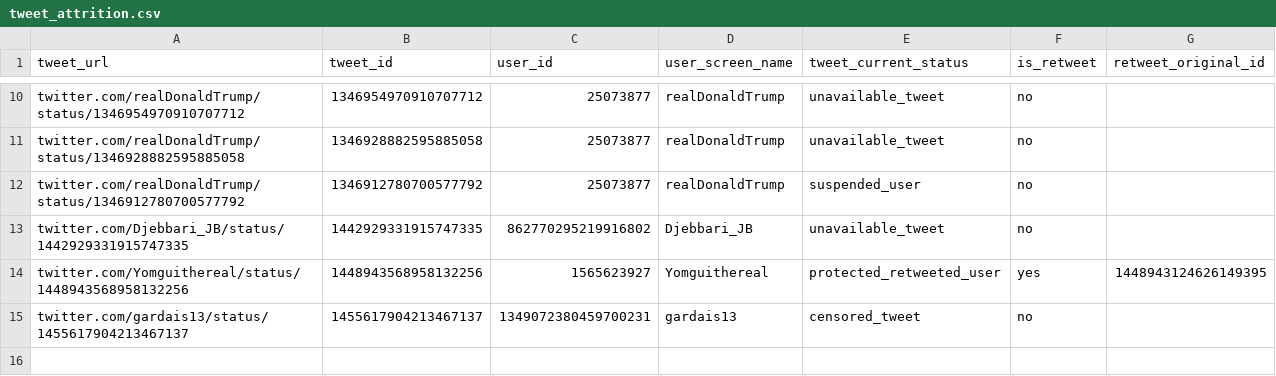
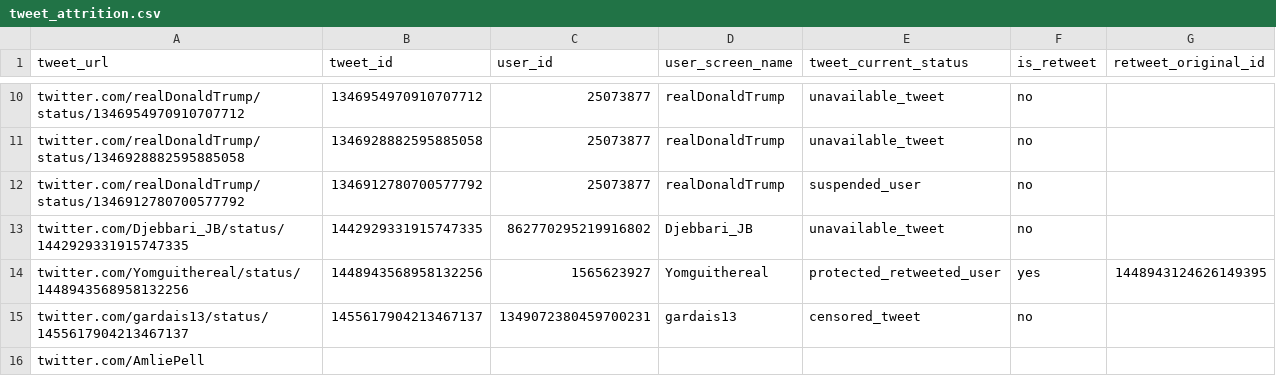
Before and after one commit to medialab/minet, a CSV file: ftest/resources/tweet_attrition.csv, drawn as a sheet; only a part is shown, gaps mark what is left out; the diff names each change by its address in the sheet, - before the commit and + after, or states it on an @@ line.

```diff
--- a/ftest/resources/tweet_attrition.csv
+++ b/ftest/resources/tweet_attrition.csv
+row 16: twitter.com/AmliePell
```
Also changed, not shown: 1 other file.
